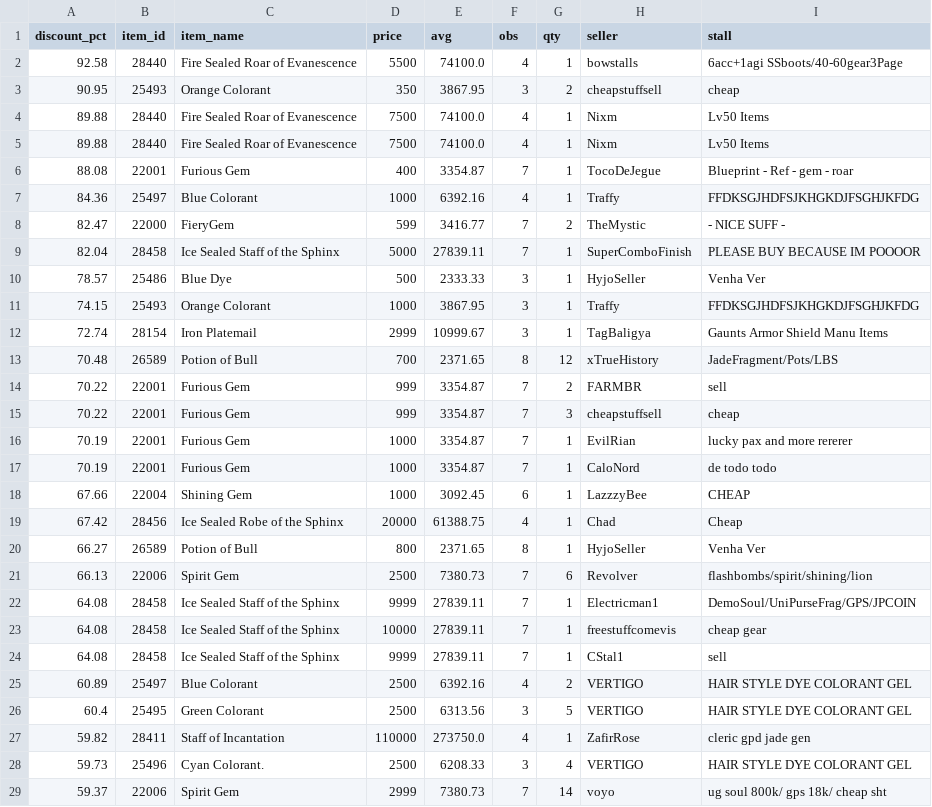
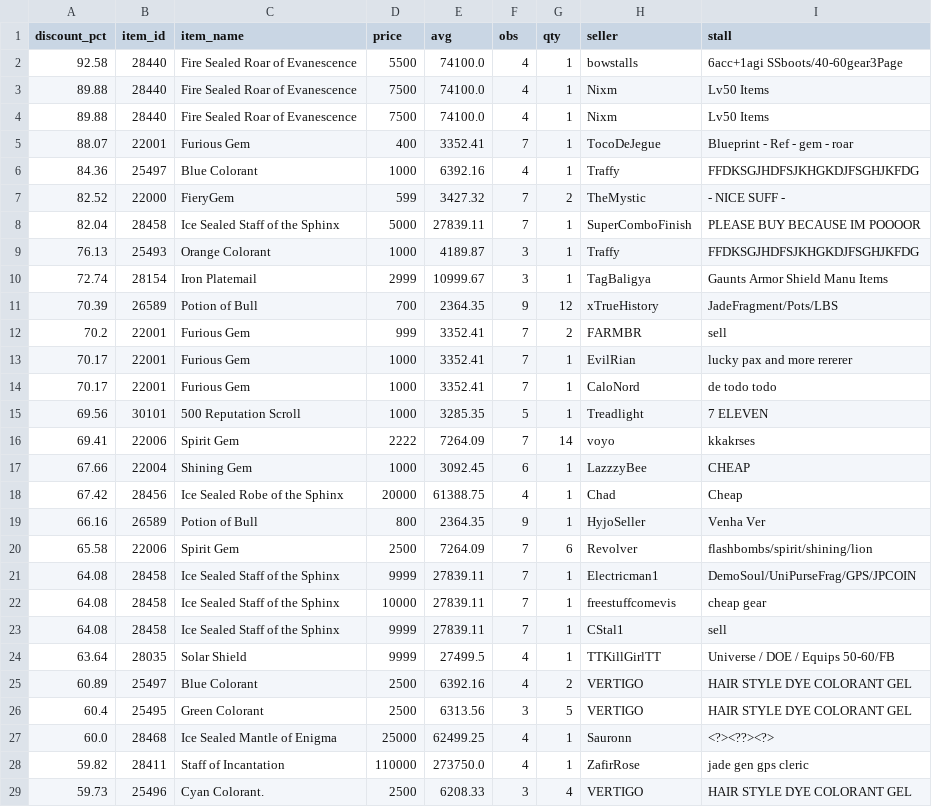
Before and after one commit to Bunencio/moon-discounts, a CSV file: docs/discount_hits_ge_50pct.csv, drawn as a sheet; only a part is shown; the diff covers the shown part only.

```diff
--- a/docs/discount_hits_ge_50pct.csv
+++ b/docs/discount_hits_ge_50pct.csv
@@ -2,21 +2,20 @@ discount_pct,item_id,item_name,price,avg,obs,qty,seller,stall
 92.58,28440,Fire Sealed Roar of Evanescence,5500,74100.0,4,1,bowstalls,6acc+1agi SSboots/40-60gear3Page
-90.95,25493,Orange Colorant,350,3867.95,3,2,cheapstuffsell,cheap
 89.88,28440,Fire Sealed Roar of Evanescence,7500,74100.0,4,1,Nixm,Lv50  Items
 89.88,28440,Fire Sealed Roar of Evanescence,7500,74100.0,4,1,Nixm,Lv50  Items
-88.08,22001,Furious Gem,400,3354.87,7,1,TocoDeJegue,Blueprint - Ref - gem - roar
+88.07,22001,Furious Gem,400,3352.41,7,1,TocoDeJegue,Blueprint - Ref - gem - roar
 84.36,25497,Blue Colorant,1000,6392.16,4,1,Traffy,FFDKSGJHDFSJKHGKDJFSGHJKFDG
-82.47,22000,FieryGem,599,3416.77,7,2,TheMystic,- NICE SUFF -
+82.52,22000,FieryGem,599,3427.32,7,2,TheMystic,- NICE SUFF -
 82.04,28458,Ice Sealed Staff of the Sphinx,5000,27839.11,7,1,SuperComboFinish,PLEASE BUY BECAUSE IM POOOOR
-78.57,25486,Blue Dye,500,2333.33,3,1,HyjoSeller,Venha Ver
-74.15,25493,Orange Colorant,1000,3867.95,3,1,Traffy,FFDKSGJHDFSJKHGKDJFSGHJKFDG
+76.13,25493,Orange Colorant,1000,4189.87,3,1,Traffy,FFDKSGJHDFSJKHGKDJFSGHJKFDG
 72.74,28154,Iron Platemail,2999,10999.67,3,1,TagBaligya,Gaunts Armor Shield Manu Items
-70.48,26589,Potion of Bull,700,2371.65,8,12,xTrueHistory,JadeFragment/Pots/LBS
-70.22,22001,Furious Gem,999,3354.87,7,2,FARMBR,sell
-70.22,22001,Furious Gem,999,3354.87,7,3,cheapstuffsell,cheap
-70.19,22001,Furious Gem,1000,3354.87,7,1,EvilRian,lucky pax and more rererer
-70.19,22001,Furious Gem,1000,3354.87,7,1,CaloNord,de todo todo
+70.39,26589,Potion of Bull,700,2364.35,9,12,xTrueHistory,JadeFragment/Pots/LBS
+70.2,22001,Furious Gem,999,3352.41,7,2,FARMBR,sell
+70.17,22001,Furious Gem,1000,3352.41,7,1,EvilRian,lucky pax and more rererer
+70.17,22001,Furious Gem,1000,3352.41,7,1,CaloNord,de todo todo
+69.56,30101,500 Reputation Scroll,1000,3285.35,5,1,Treadlight,7 ELEVEN
+69.41,22006,Spirit Gem,2222,7264.09,7,14,voyo,kkakrses
 67.66,22004,Shining Gem,1000,3092.45,6,1,LazzzyBee,CHEAP
 67.42,28456,Ice Sealed Robe of the Sphinx,20000,61388.75,4,1,Chad,Cheap
-66.27,26589,Potion of Bull,800,2371.65,8,1,HyjoSeller,Venha Ver
-66.13,22006,Spirit Gem,2500,7380.73,7,6,Revolver,flashbombs/spirit/shining/lion
+66.16,26589,Potion of Bull,800,2364.35,9,1,HyjoSeller,Venha Ver
+65.58,22006,Spirit Gem,2500,7264.09,7,6,Revolver,flashbombs/spirit/shining/lion
 64.08,28458,Ice Sealed Staff of the Sphinx,9999,27839.11,7,1,Electricman1,DemoSoul/UniPurseFrag/GPS/JPCOIN
@@ -24,6 +23,7 @@ discount_pct,item_id,item_name,price,avg,obs,qty,seller,stall
 64.08,28458,Ice Sealed Staff of the Sphinx,9999,27839.11,7,1,CStal1,sell
+63.64,28035,Solar Shield,9999,27499.5,4,1,TTKillGirlTT,Universe / DOE / Equips 50-60/FB
 60.89,25497,Blue Colorant,2500,6392.16,4,2,VERTIGO,HAIR  STYLE DYE COLORANT GEL
 60.4,25495,Green Colorant,2500,6313.56,3,5,VERTIGO,HAIR  STYLE DYE COLORANT GEL
-59.82,28411,Staff of Incantation,110000,273750.0,4,1,ZafirRose,cleric gpd jade gen
+60.0,28468,Ice Sealed Mantle of Enigma,25000,62499.25,4,1,Sauronn,<?><??><?>
+59.82,28411,Staff of Incantation,110000,273750.0,4,1,ZafirRose,jade gen gps cleric
 59.73,25496,Cyan Colorant.,2500,6208.33,3,4,VERTIGO,HAIR  STYLE DYE COLORANT GEL
-59.37,22006,Spirit Gem,2999,7380.73,7,14,voyo,ug soul 800k/ gps 18k/ cheap sht
```
Also changed, not shown: 4 added rows, 1 removed row and 13 edited cells elsewhere in this file, docs/profit_hits_ge_20000.csv.
